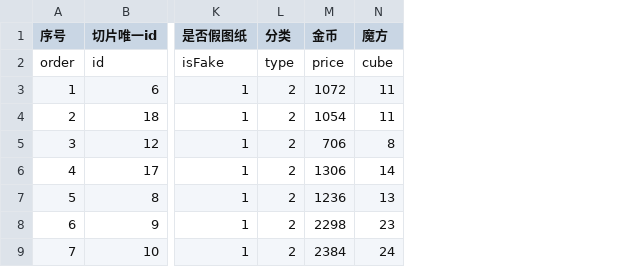
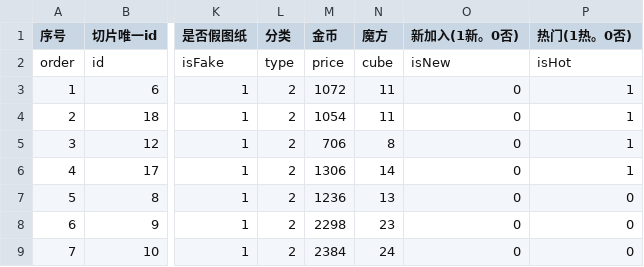
Before and after one commit to heliaoyuan10086/Game, a CSV file: BlockCity/drawing.csv, drawn as a sheet; only a part is shown, gaps mark what is left out; the diff names each change by its address in the sheet, - before the commit and + after, or states it on an @@ line.

```diff
--- a/BlockCity/drawing.csv
+++ b/BlockCity/drawing.csv
+column O (新加入(1新。0否)), rows 2-9: isNew | 0 | 0 | 0 | 0 | 0 | 0 | 0
+column P (热门(1热。0否)), rows 2-9: isHot | 1 | 1 | 1 | 1 | 0 | 0 | 0
```
Also changed, not shown: BlockCity/block.csv, BlockCity/decoration.csv.
